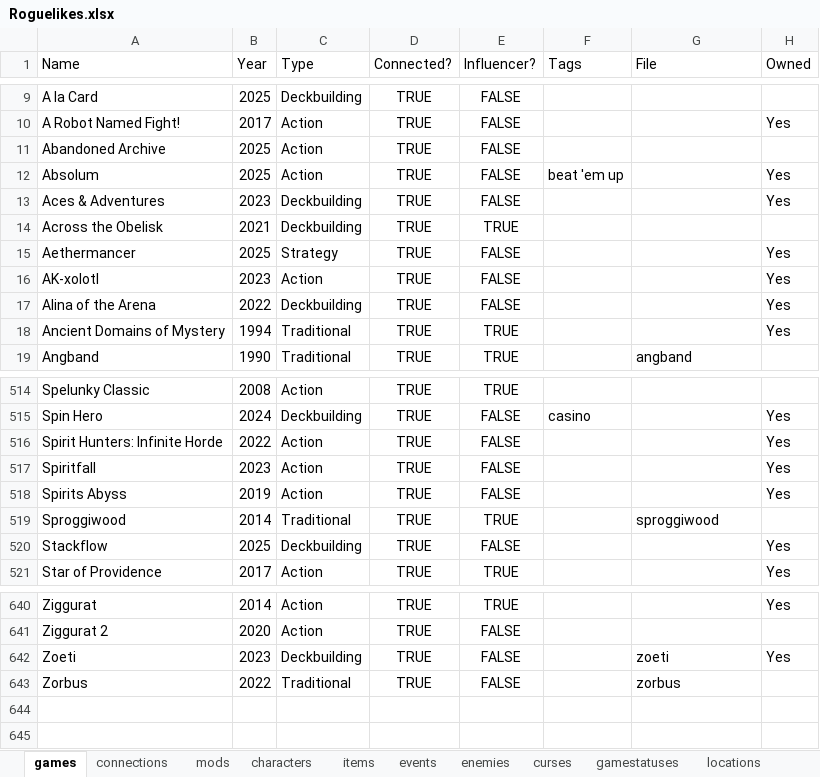
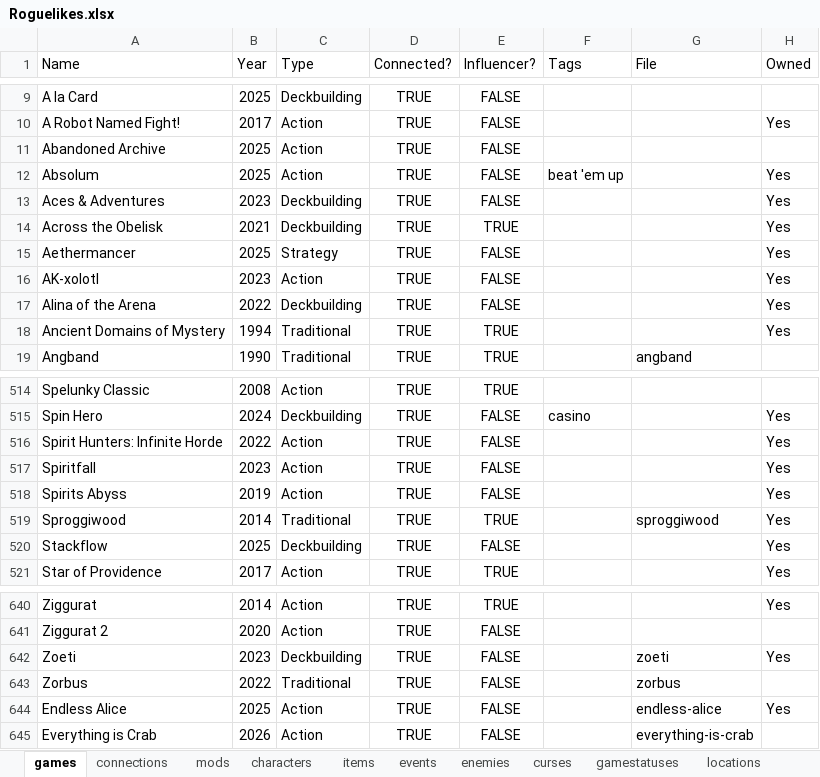
Before and after one commit to batsling/Roguelike-like, an Excel workbook: tools/Roguelikes.xlsx, sheet games, drawn as a sheet; only a part is shown, gaps mark what is left out; values as stored, in another font and other column widths than the file's, no borders; table styles not drawn; the diff names each change by its address in the sheet, - before the commit and + after, or states it on an @@ line.

```diff
--- a/tools/Roguelikes.xlsx (sheet games)
+++ b/tools/Roguelikes.xlsx (sheet games)
-H14 (Owned): (empty)
+H14 (Owned): Yes
-H519 (Owned): (empty)
+H519 (Owned): Yes
+row 644: Endless Alice | 2025 | Action | TRUE | FALSE |  | endless-alice | Yes
+row 645: Everything is Crab | 2026 | Action | TRUE | FALSE |  | everything-is-crab
```
Also changed, not shown: sheet connections, sheet items, sheet addons, other sheet tabs.
